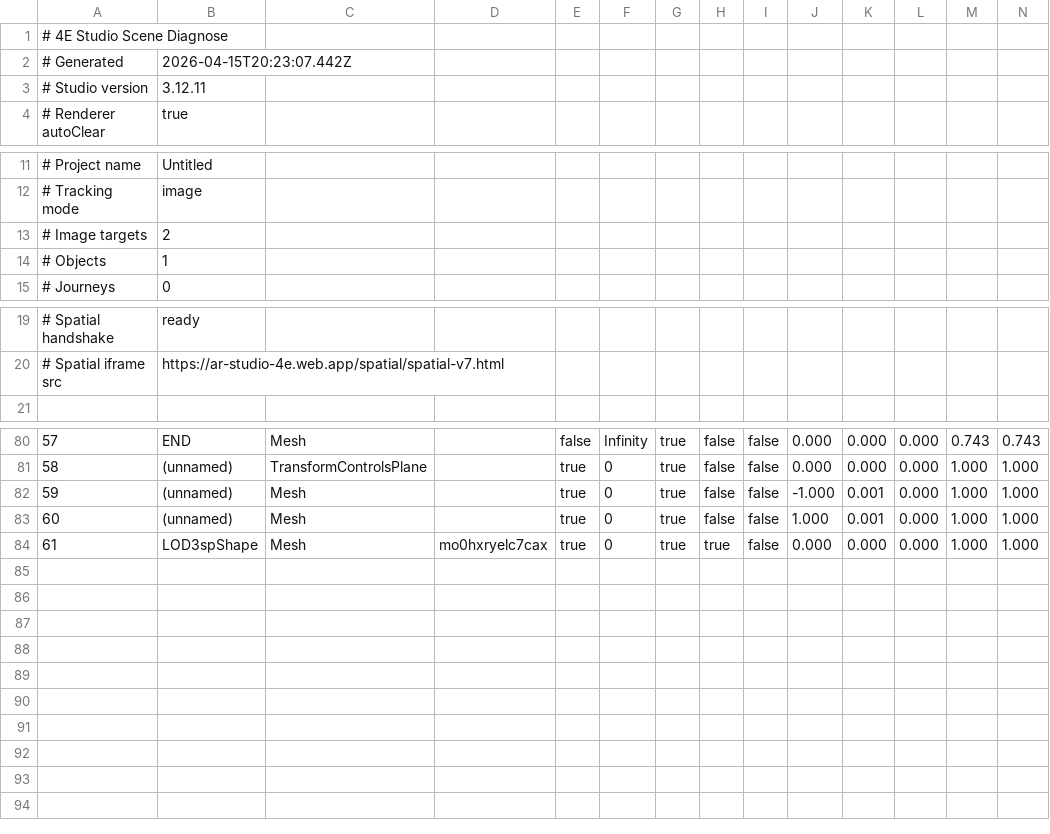
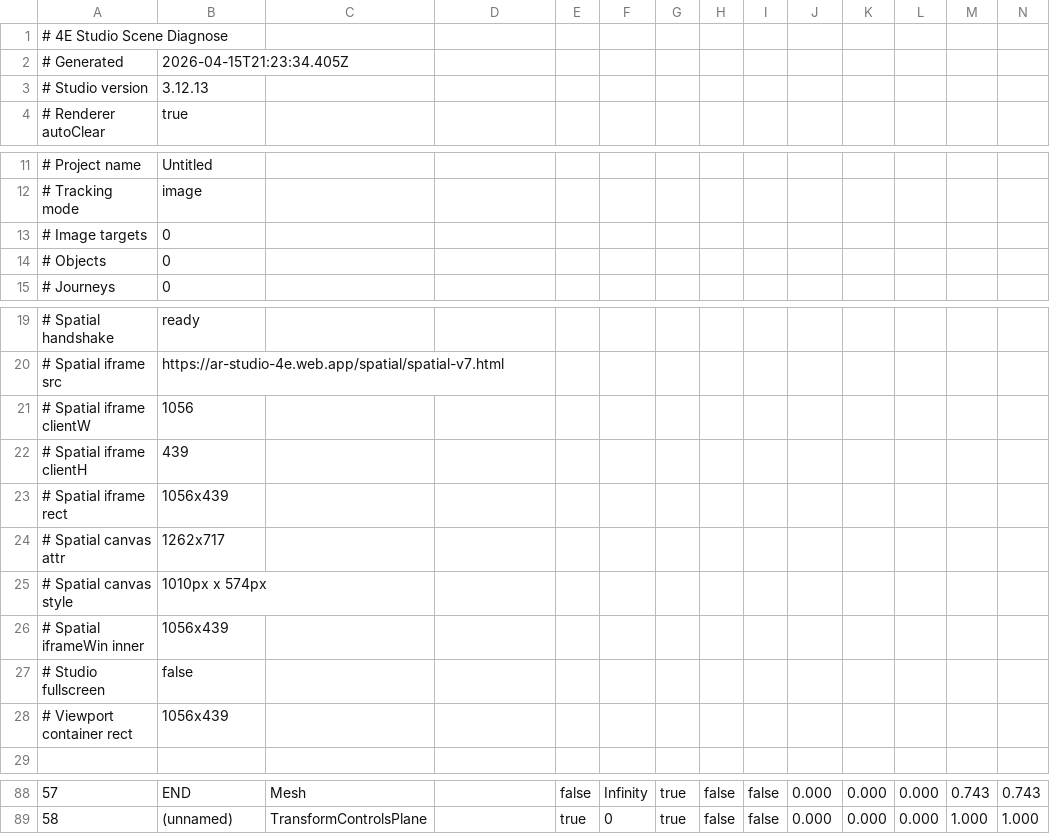
Before and after one commit to Sean4E/4e-ar-studio, a CSV file: studio/diagnose/latest.csv, drawn as a sheet; only a part is shown, gaps mark what is left out; removed rows and columns are numbered as before the commit, all else as after; rows hold the shown columns only; the diff names each change by its address in the sheet, - before the commit and + after, or states it on an @@ line.

Commit message:
Studio upload: studio/diagnose/latest.csv

```diff
--- a/studio/diagnose/latest.csv
+++ b/studio/diagnose/latest.csv
-B2: 2026-04-15T20:23:07.442Z
+B2: 2026-04-15T21:23:34.405Z
-B3: 3.12.11
+B3: 3.12.13
-B13: 2
+B13: 0
-B14: 1
+B14: 0
+row 21: # Spatial iframe clientW | 1056
+row 22: # Spatial iframe clientH | 439
+row 23: # Spatial iframe rect | 1056x439
+row 24: # Spatial canvas attr | 1262x717
+row 25: # Spatial canvas style | 1010px x 574px
+row 26: # Spatial iframeWin inner | 1056x439
+row 27: # Studio fullscreen | false
+row 28: # Viewport container rect | 1056x439
-row 82: 59 | (unnamed) | Mesh |  | true | 0 | true | false | false | -1.000 | 0.001 | 0.000 | 1.000 | 1.000
-row 83: 60 | (unnamed) | Mesh |  | true | 0 | true | false | false | 1.000 | 0.001 | 0.000 | 1.000 | 1.000
-row 84: 61 | LOD3spShape | Mesh | mo0hxryelc7cax | true | 0 | true | true | false | 0.000 | 0.000 | 0.000 | 1.000 | 1.000
```
